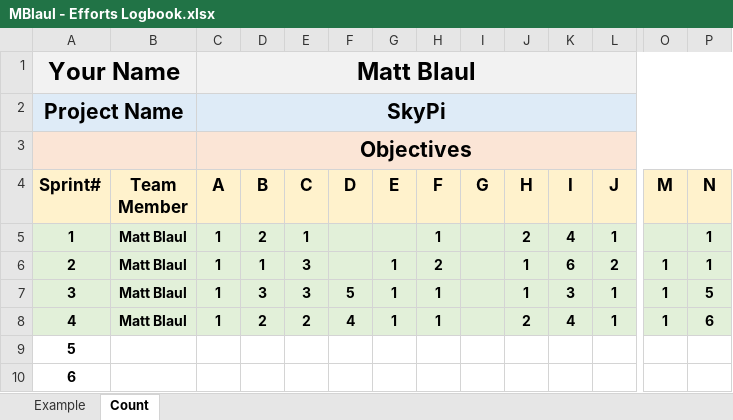
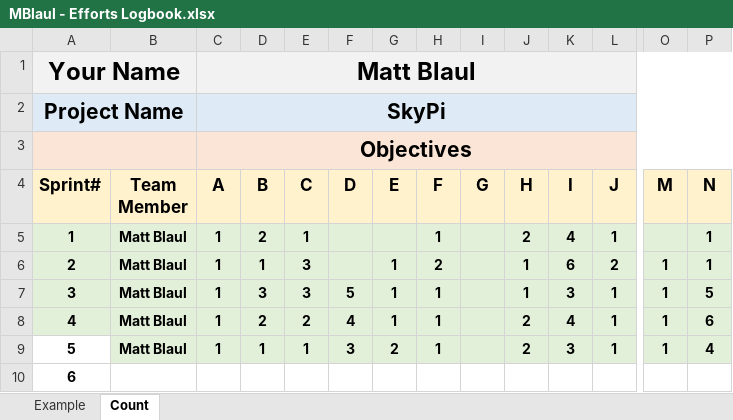
Before and after one commit to mblaul/skypi, an Excel workbook: docs/logbooks/MBlaul - Efforts Logbook.xlsx, sheet Count, drawn as a sheet; only a part is shown, gaps mark what is left out; values as stored, in another font and other column widths than the file's, no borders; charts and pictures not drawn; removed rows and columns are numbered as before the commit, all else as after; rows hold the shown columns only; the diff names each change by its address in the sheet, - before the commit and + after, or states it on an @@ line.

```diff
--- a/docs/logbooks/MBlaul - Efforts Logbook.xlsx (sheet Count)
+++ b/docs/logbooks/MBlaul - Efforts Logbook.xlsx (sheet Count)
+row 9: 5 | Matt Blaul | 1 | 1 | 1 | 3 | 2 | 1 |  | 2 | 3 | 1 | 1 | 4
@@ column A (Sprint#) renumbered in row 10 @@
-row 10: 6
```
Also changed, not shown: sheet Example, 2 other files.
